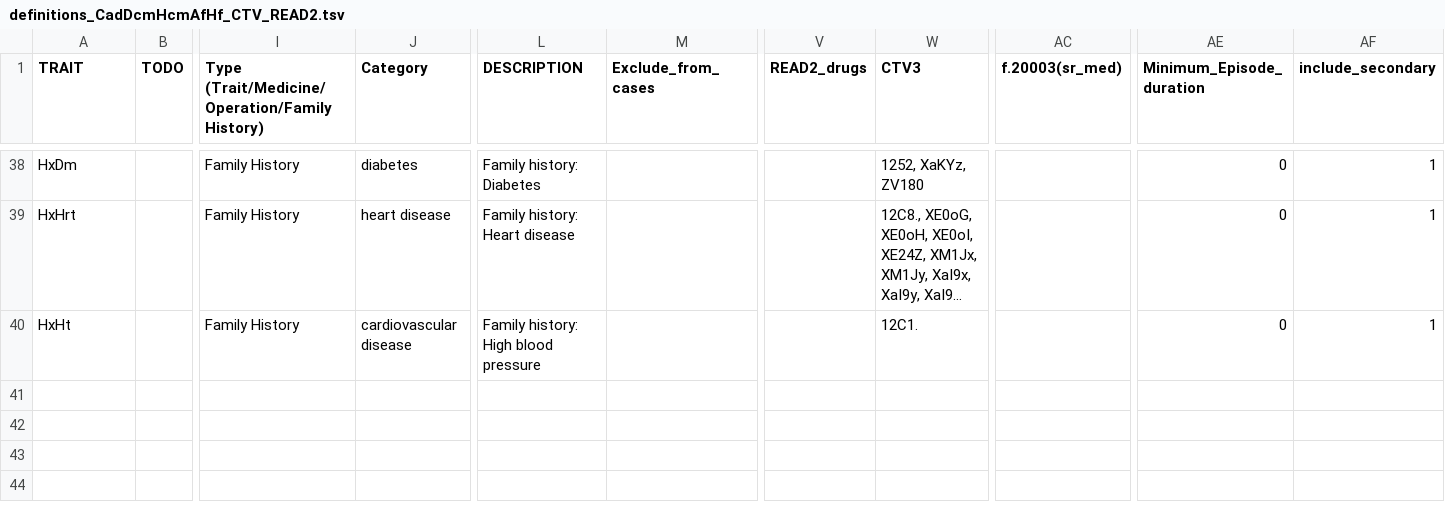
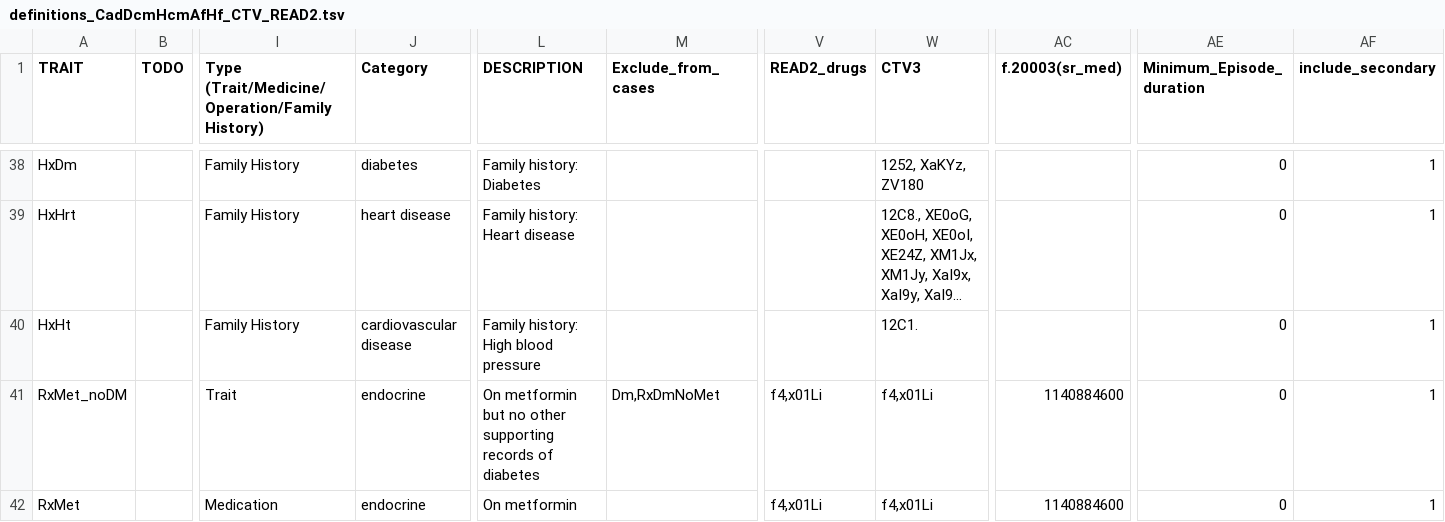
Before and after one commit to niekverw/ukbpheno, a TSV file: inst/extdata/definitions_CadDcmHcmAfHf_CTV_READ2.tsv, drawn as a sheet; only a part is shown, gaps mark what is left out; long unchanged cells end in …; rows hold the shown columns only; the diff covers the shown part only; the diff names each change by its address in the sheet, - before the commit and + after, or states it on an @@ line.

Commit message:
DmRxT2 exclude DmT1 from case

```diff
--- a/inst/extdata/definitions_CadDcmHcmAfHf_CTV_READ2.tsv
+++ b/inst/extdata/definitions_CadDcmHcmAfHf_CTV_READ2.tsv
+row 41: RxMet_noDM |  | Trait | endocrine | On metformin but no other supporting records of diabetes | Dm,RxDmNoMet | f4,x01Li | f4,x01Li | 1140884600 | 0 | 1
+row 42: RxMet |  | Medication | endocrine | On metformin |  | f4,x01Li | f4,x01Li | 1140884600 | 0 | 1
```
Also changed, not shown: 1 added row and 4 edited cells elsewhere in this file.
